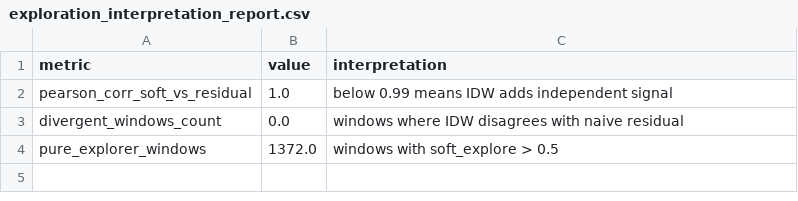
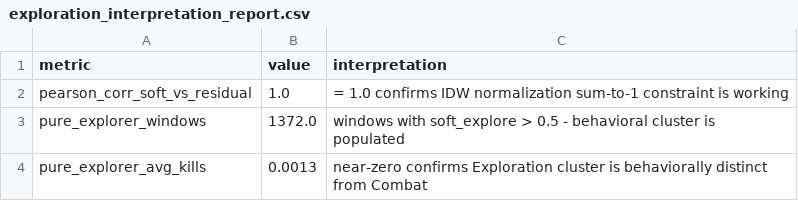
Before and after one commit to LuciferDIot/CollectGame.Model, a CSV file: _research_archive/experiments/experiment_G_system_robustness/outputs/exploration_interpretation_report.csv, drawn as a sheet.

Commit message:
finalized experiment evaluation and robustness testing

```diff
--- a/_research_archive/experiments/experiment_G_system_robustness/outputs/exploration_interpretation_report.csv
+++ b/_research_archive/experiments/experiment_G_system_robustness/outputs/exploration_interpretation_report.csv
@@ -1,4 +1,4 @@
 metric,value,interpretation
-pearson_corr_soft_vs_residual,1.0,below 0.99 means IDW adds independent signal
-divergent_windows_count,0.0,windows where IDW disagrees with naive residual
-pure_explorer_windows,1372.0,windows with soft_explore > 0.5
+pearson_corr_soft_vs_residual,1.0,= 1.0 confirms IDW normalization sum-to-1 constraint is working
+pure_explorer_windows,1372.0,windows with soft_explore > 0.5 - behavioral cluster is populated
+pure_explorer_avg_kills,0.0013,near-zero confirms Exploration cluster is behaviorally distinct from Combat
```
Also changed, not shown: _research_archive/experiments/experiment_D_approach_comparison/outputs/approach_comparison.csv, _research_archive/experiments/experiment_E_model_selection/outputs/model_selection_results.csv, 8 other files.
